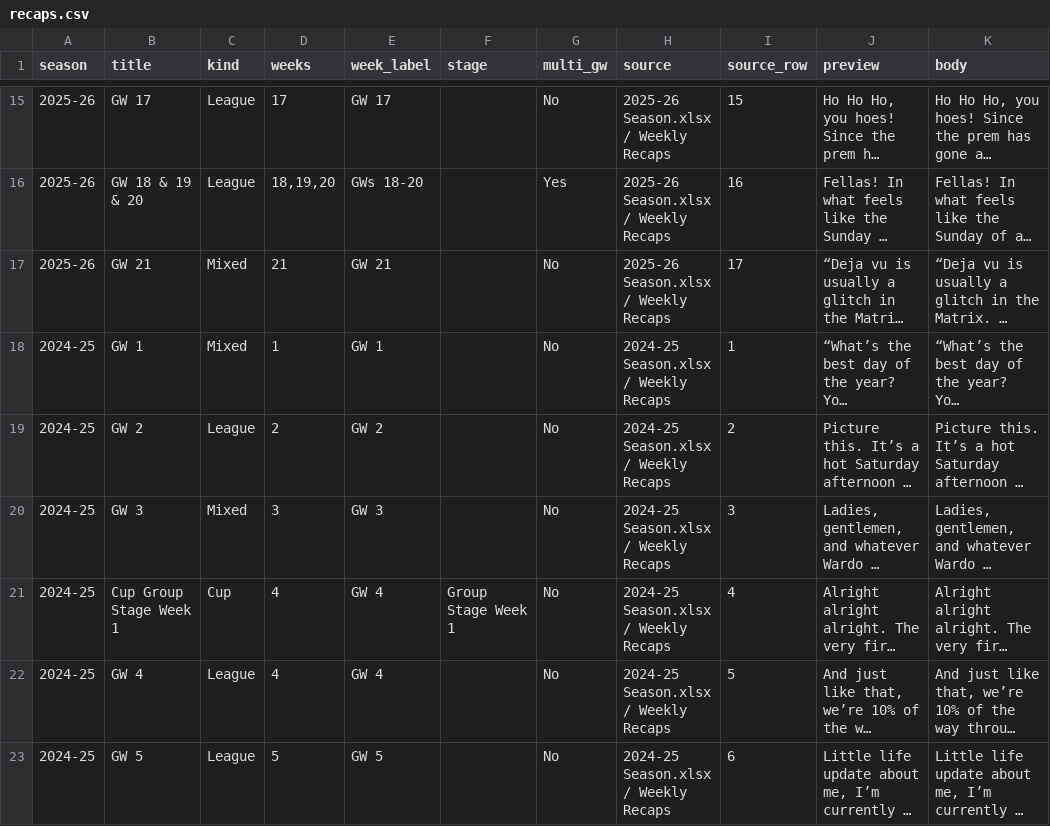
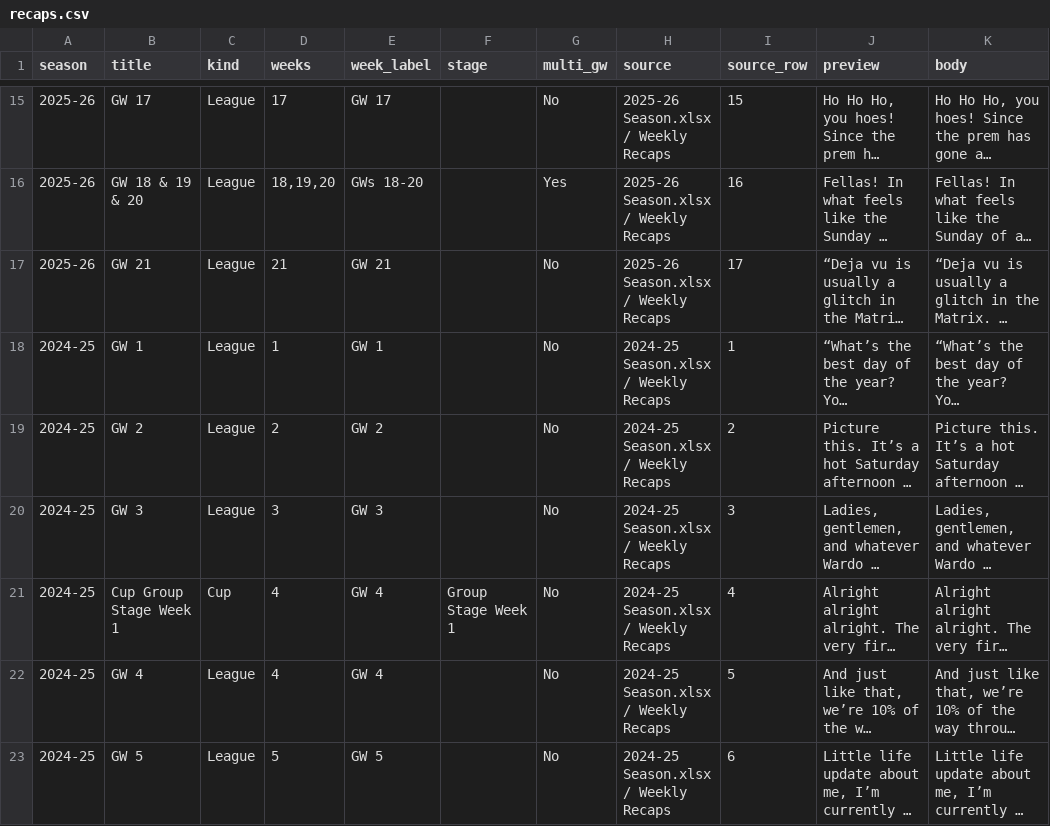
Before and after one commit to rdonlan/draft-fpl, a CSV file: data/analysis/recaps/recaps.csv, drawn as a sheet; only a part is shown, gaps mark what is left out; long unchanged cells end in …; the diff covers the shown part only; the diff names each change by its address in the sheet, - before the commit and + after, or states it on an @@ line.

```diff
--- a/data/analysis/recaps/recaps.csv
+++ b/data/analysis/recaps/recaps.csv
-C17:C18 (kind): Mixed
+C17:C18 (kind): League
-C20 (kind): Mixed
+C20 (kind): League
```
Also changed, not shown: 17 edited cells elsewhere in this file, 2 other files.
